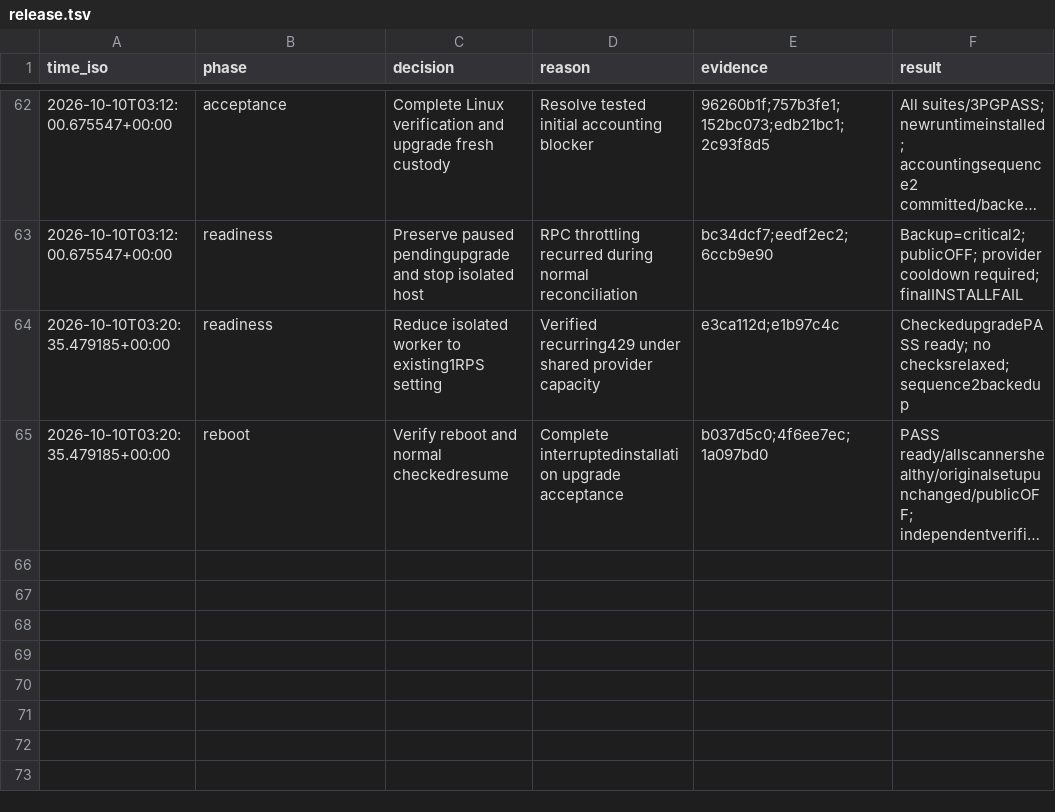
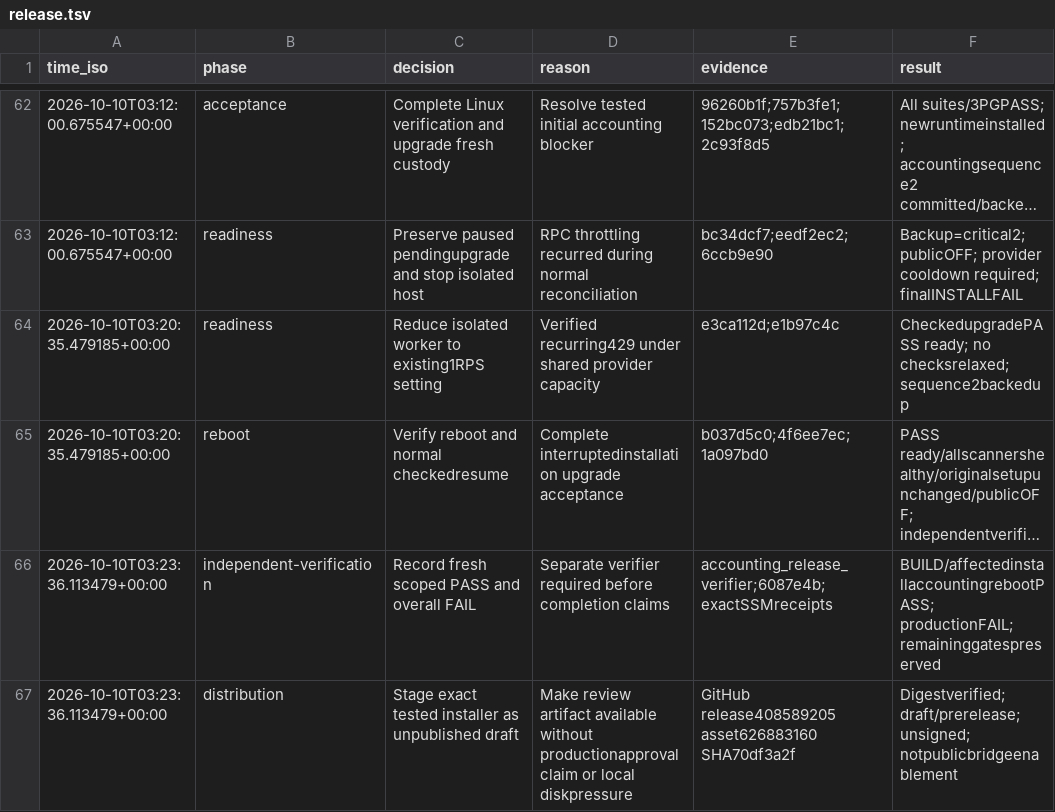
Before and after one commit to freewillydev/ecx-solana-bridge, a TSV file: .audit/release.tsv, drawn as a sheet; only a part is shown, gaps mark what is left out; long unchanged cells end in …; the diff names each change by its address in the sheet, - before the commit and + after, or states it on an @@ line.

Commit message:
Record independent acceptance verdict and exact draft artifact

```diff
--- a/.audit/release.tsv
+++ b/.audit/release.tsv
+row 66: 2026-10-10T03:23:36.113479+00:00 | independent-verification | Record fresh scoped PASS and overall FAIL | Separate verifier required before completion claims | accounting_release_verifier;6087e4b;exactSSMreceipts | BUILD/affectedinstallaccountingrebootPASS; productionFAIL; remaininggatespreserved
+row 67: 2026-10-10T03:23:36.113479+00:00 | distribution | Stage exact tested installer as unpublished draft | Make review artifact available without productionapprovalclaim or local diskpressure | GitHub release408589205 asset626883160 SHA70df3a2f | Digestverified; draft/prerelease; unsigned; notpublicbridgeenablement
```
Also changed, not shown: 2 other files.
